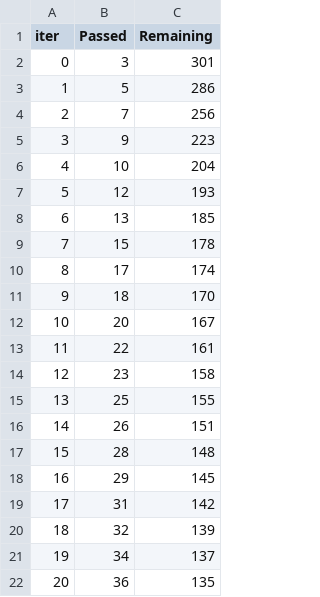
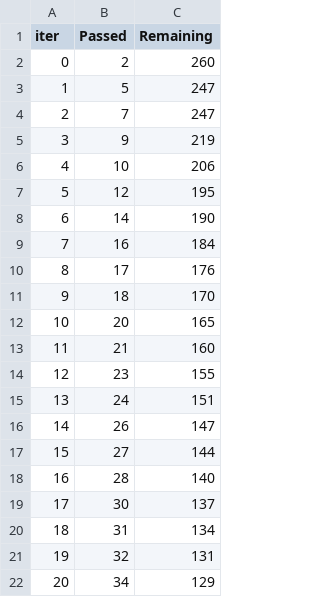
Before and after one commit to aarchi-nagpal/student-, a TSV file: src/components/catboost_info/time_left.tsv, drawn as a sheet; only a part is shown; the diff covers the shown part only.

```diff
--- a/src/components/catboost_info/time_left.tsv
+++ b/src/components/catboost_info/time_left.tsv
@@ -1,22 +1,22 @@
 iter	Passed	Remaining
-0	3	301
-1	5	286
-2	7	256
-3	9	223
-4	10	204
-5	12	193
-6	13	185
-7	15	178
-8	17	174
+0	2	260
+1	5	247
+2	7	247
+3	9	219
+4	10	206
+5	12	195
+6	14	190
+7	16	184
+8	17	176
 9	18	170
-10	20	167
-11	22	161
-12	23	158
-13	25	155
-14	26	151
-15	28	148
-16	29	145
-17	31	142
-18	32	139
-19	34	137
-20	36	135
+10	20	165
+11	21	160
+12	23	155
+13	24	151
+14	26	147
+15	27	144
+16	28	140
+17	30	137
+18	31	134
+19	32	131
+20	34	129
```
Also changed, not shown: 140 edited cells elsewhere in this file, 4 other files.
